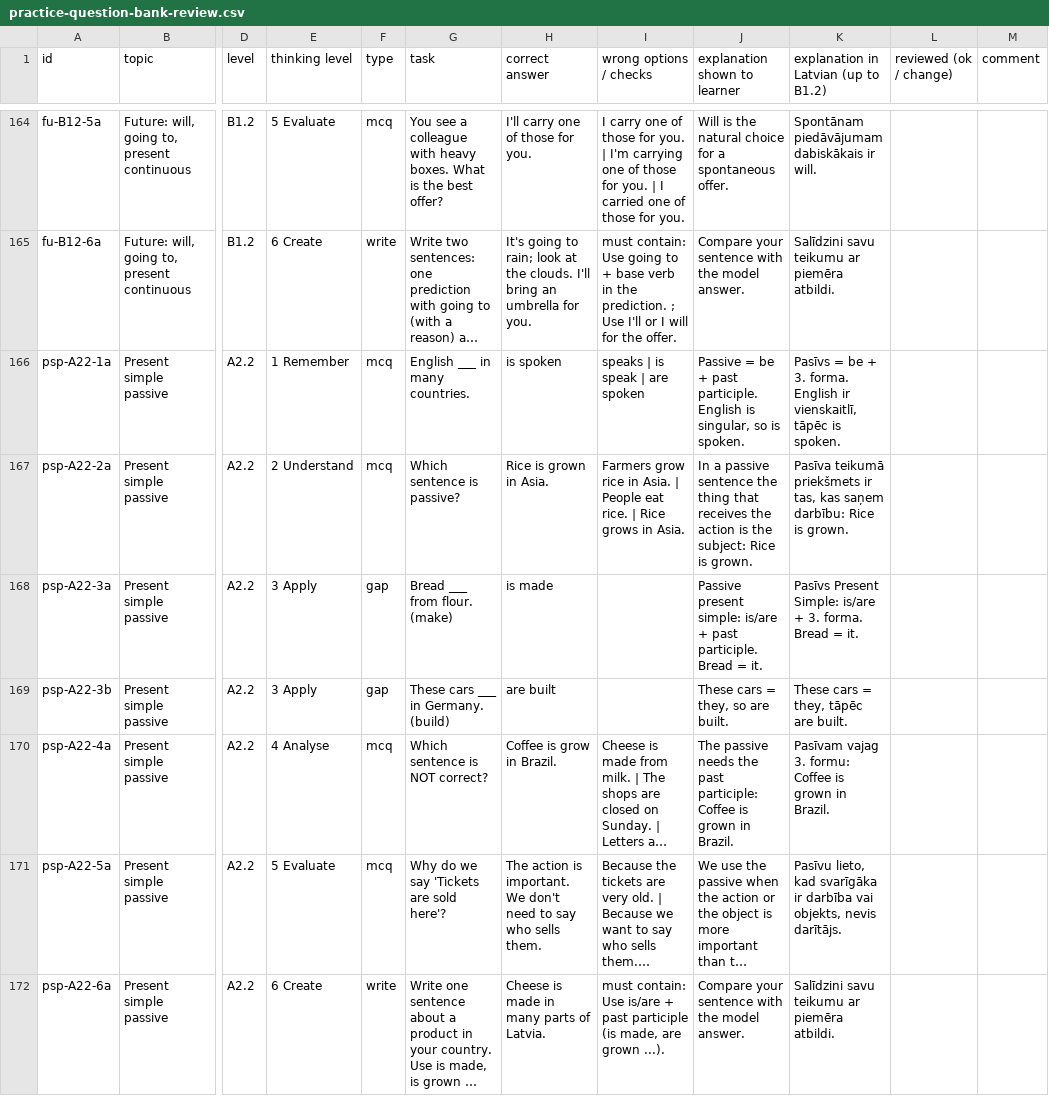
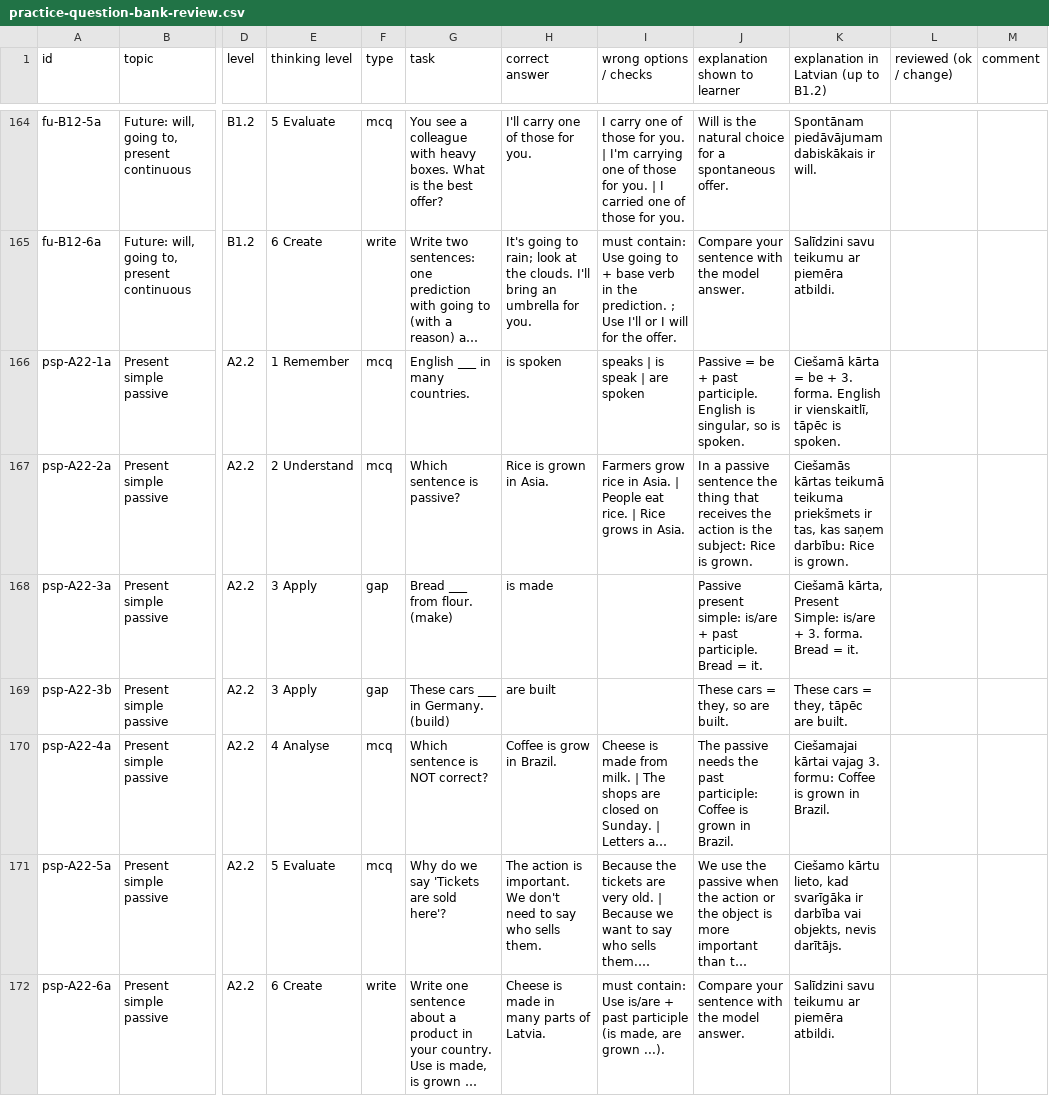
Before and after one commit to inga-cmyk/englishfever, a CSV file: docs/practice-question-bank-review.csv, drawn as a sheet; only a part is shown, gaps mark what is left out; long unchanged cells end in …; the diff covers the shown part only; the diff names each change by its address in the sheet, - before the commit and + after, or states it on an @@ line.

```diff
--- a/docs/practice-question-bank-review.csv
+++ b/docs/practice-question-bank-review.csv
-K166: Pasīvs = be…
+K166: Ciešamā kārta = be…
-K167: Pasīva teikumā priekšmets ir…
+K167: Ciešamās kārtas teikumā teikuma priekšmets ir…
-K168: Pasīvs Present Simple:…
+K168: Ciešamā kārta, Present Simple:…
-K170: Pasīvam vajag 3.…
+K170: Ciešamajai kārtai vajag 3.…
-K171: Pasīvu lieto, kad…
+K171: Ciešamo kārtu lieto, kad…
```
Also changed, not shown: 58 edited cells elsewhere in this file, 20 other files.
